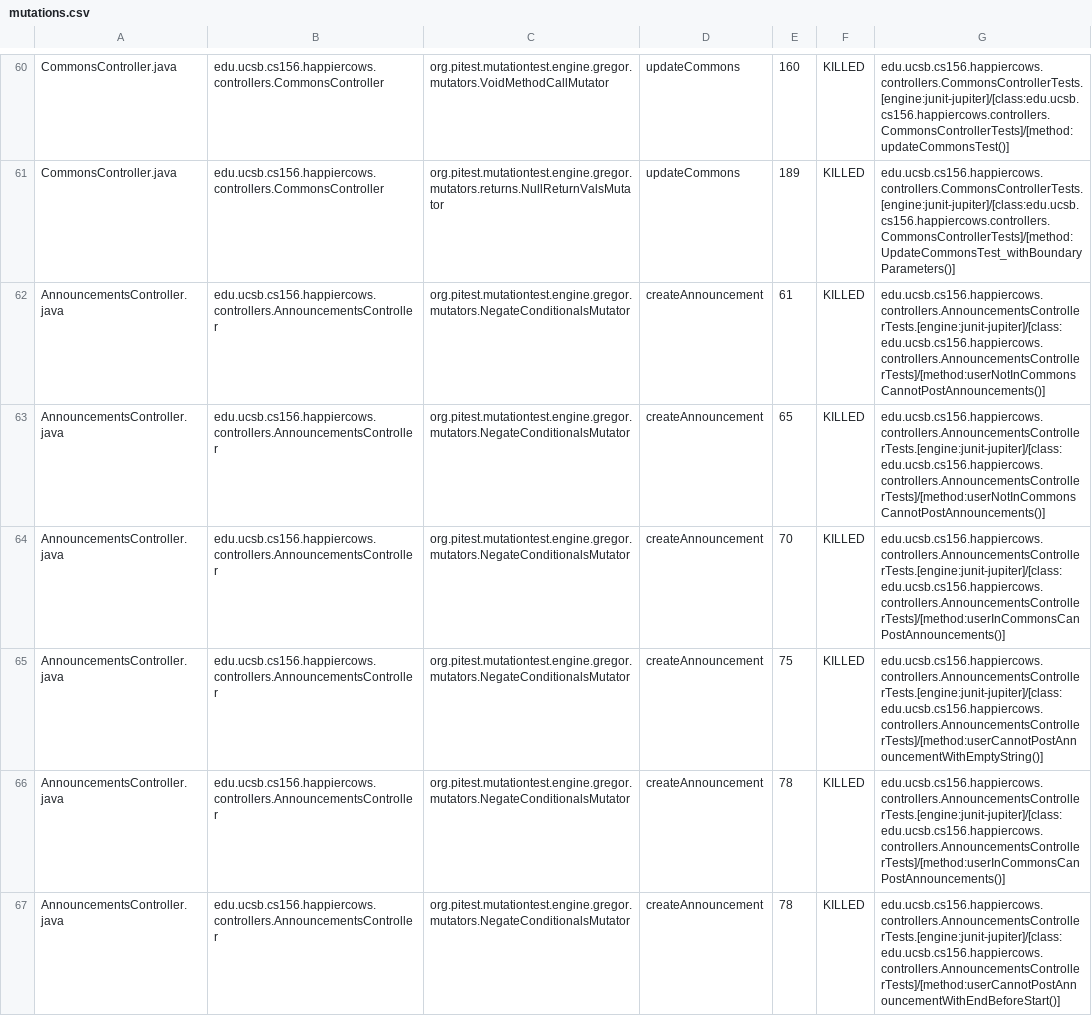
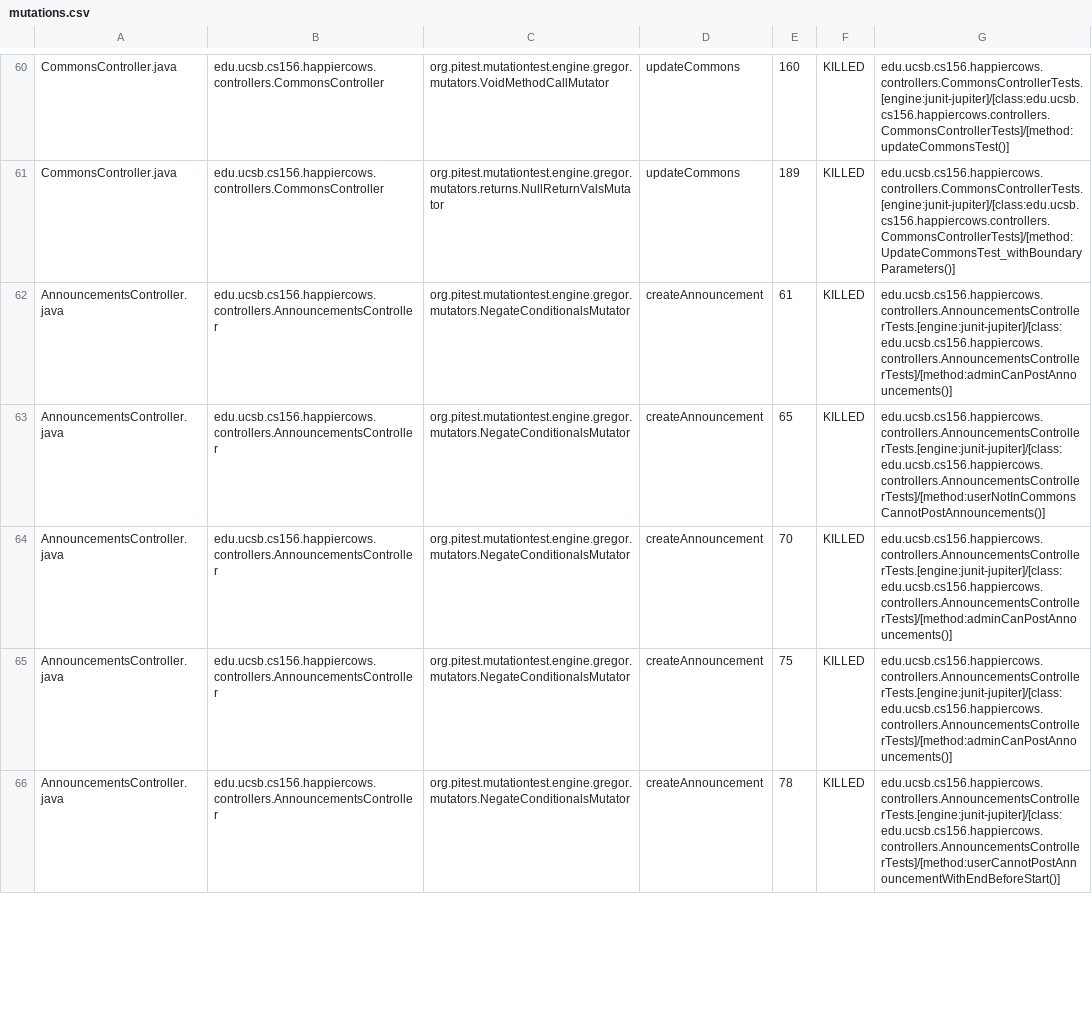
Before and after one commit to ucsb-cs156-f25/proj-happycows-f25-14, a CSV file: prs/28/pitest/mutations.csv, drawn as a sheet; only a part is shown, gaps mark what is left out; the diff covers the shown part only.

Commit message:
Deploying to gh-pages from @ ucsb-cs156-f25/proj-happycows-f25-14@dc670a57bd9c6fc026affd0b69a23230659d8f96 🚀

```diff
--- a/prs/28/pitest/mutations.csv
+++ b/prs/28/pitest/mutations.csv
@@ -61,7 +61,6 @@ CommonsController.java,edu.ucsb.cs156.happiercows.controllers.CommonsController,
 CommonsController.java,edu.ucsb.cs156.happiercows.controllers.CommonsController,org.pitest.mutationtest.engine.gregor.mutators.returns.NullReturnValsMutator,updateCommons,189,KILLED,edu.ucsb.cs156.happiercows.controllers.CommonsControllerTests.[engine:junit-jupiter]/[class:edu.ucsb.cs156.happiercows.controllers.CommonsControllerTests]/[method:UpdateCommonsTest_withBoundaryParameters()]
-AnnouncementsController.java,edu.ucsb.cs156.happiercows.controllers.AnnouncementsController,org.pitest.mutationtest.engine.gregor.mutators.NegateConditionalsMutator,createAnnouncement,61,KILLED,edu.ucsb.cs156.happiercows.controllers.AnnouncementsControllerTests.[engine:junit-jupiter]/[class:edu.ucsb.cs156.happiercows.controllers.AnnouncementsControllerTests]/[method:userNotInCommonsCannotPostAnnouncements()]
+AnnouncementsController.java,edu.ucsb.cs156.happiercows.controllers.AnnouncementsController,org.pitest.mutationtest.engine.gregor.mutators.NegateConditionalsMutator,createAnnouncement,61,KILLED,edu.ucsb.cs156.happiercows.controllers.AnnouncementsControllerTests.[engine:junit-jupiter]/[class:edu.ucsb.cs156.happiercows.controllers.AnnouncementsControllerTests]/[method:adminCanPostAnnouncements()]
 AnnouncementsController.java,edu.ucsb.cs156.happiercows.controllers.AnnouncementsController,org.pitest.mutationtest.engine.gregor.mutators.NegateConditionalsMutator,createAnnouncement,65,KILLED,edu.ucsb.cs156.happiercows.controllers.AnnouncementsControllerTests.[engine:junit-jupiter]/[class:edu.ucsb.cs156.happiercows.controllers.AnnouncementsControllerTests]/[method:userNotInCommonsCannotPostAnnouncements()]
-AnnouncementsController.java,edu.ucsb.cs156.happiercows.controllers.AnnouncementsController,org.pitest.mutationtest.engine.gregor.mutators.NegateConditionalsMutator,createAnnouncement,70,KILLED,edu.ucsb.cs156.happiercows.controllers.AnnouncementsControllerTests.[engine:junit-jupiter]/[class:edu.ucsb.cs156.happiercows.controllers.AnnouncementsControllerTests]/[method:userInCommonsCanPostAnnouncements()]
-AnnouncementsController.java,edu.ucsb.cs156.happiercows.controllers.AnnouncementsController,org.pitest.mutationtest.engine.gregor.mutators.NegateConditionalsMutator,createAnnouncement,75,KILLED,edu.ucsb.cs156.happiercows.controllers.AnnouncementsControllerTests.[engine:junit-jupiter]/[class:edu.ucsb.cs156.happiercows.controllers.AnnouncementsControllerTests]/[method:userCannotPostAnnouncementWithEmptyString()]
-AnnouncementsController.java,edu.ucsb.cs156.happiercows.controllers.AnnouncementsController,org.pitest.mutationtest.engine.gregor.mutators.NegateConditionalsMutator,createAnnouncement,78,KILLED,edu.ucsb.cs156.happiercows.controllers.AnnouncementsControllerTests.[engine:junit-jupiter]/[class:edu.ucsb.cs156.happiercows.controllers.AnnouncementsControllerTests]/[method:userInCommonsCanPostAnnouncements()]
+AnnouncementsController.java,edu.ucsb.cs156.happiercows.controllers.AnnouncementsController,org.pitest.mutationtest.engine.gregor.mutators.NegateConditionalsMutator,createAnnouncement,70,KILLED,edu.ucsb.cs156.happiercows.controllers.AnnouncementsControllerTests.[engine:junit-jupiter]/[class:edu.ucsb.cs156.happiercows.controllers.AnnouncementsControllerTests]/[method:adminCanPostAnnouncements()]
+AnnouncementsController.java,edu.ucsb.cs156.happiercows.controllers.AnnouncementsController,org.pitest.mutationtest.engine.gregor.mutators.NegateConditionalsMutator,createAnnouncement,75,KILLED,edu.ucsb.cs156.happiercows.controllers.AnnouncementsControllerTests.[engine:junit-jupiter]/[class:edu.ucsb.cs156.happiercows.controllers.AnnouncementsControllerTests]/[method:adminCanPostAnnouncements()]
 AnnouncementsController.java,edu.ucsb.cs156.happiercows.controllers.AnnouncementsController,org.pitest.mutationtest.engine.gregor.mutators.NegateConditionalsMutator,createAnnouncement,78,KILLED,edu.ucsb.cs156.happiercows.controllers.AnnouncementsControllerTests.[engine:junit-jupiter]/[class:edu.ucsb.cs156.happiercows.controllers.AnnouncementsControllerTests]/[method:userCannotPostAnnouncementWithEndBeforeStart()]
```
Also changed, not shown: 1 added row and 16 edited cells elsewhere in this file, 51 other files.
